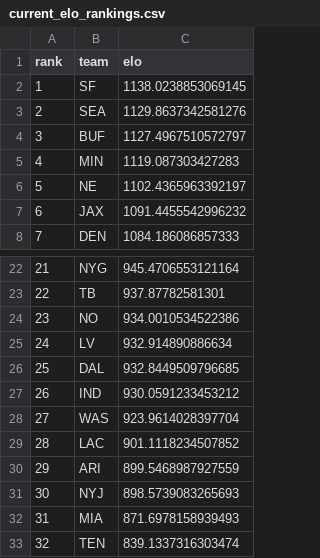
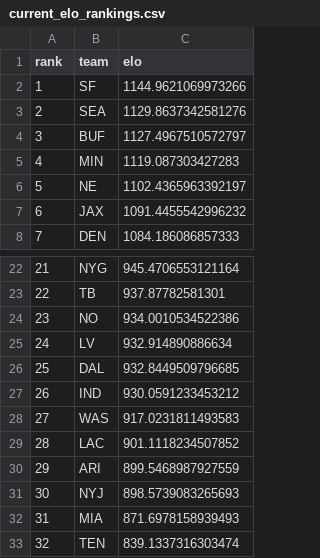
Before and after one commit to schwill2018/nfl_elo_project, a CSV file: current_elo_rankings.csv, drawn as a sheet; only a part is shown, gaps mark what is left out.

```diff
--- a/current_elo_rankings.csv
+++ b/current_elo_rankings.csv
@@ -1,3 +1,3 @@
 rank,team,elo
-1,SF,1138.0238853069145
+1,SF,1144.9621069973266
 2,SEA,1129.8637342581276
@@ -27,3 +27,3 @@ rank,team,elo
 26,IND,930.0591233453212
-27,WAS,923.9614028397704
+27,WAS,917.0231811493583
 28,LAC,901.1118234507852
```
Also changed, not shown: future_projections.csv, historical_predictions.csv, 4 other files.
